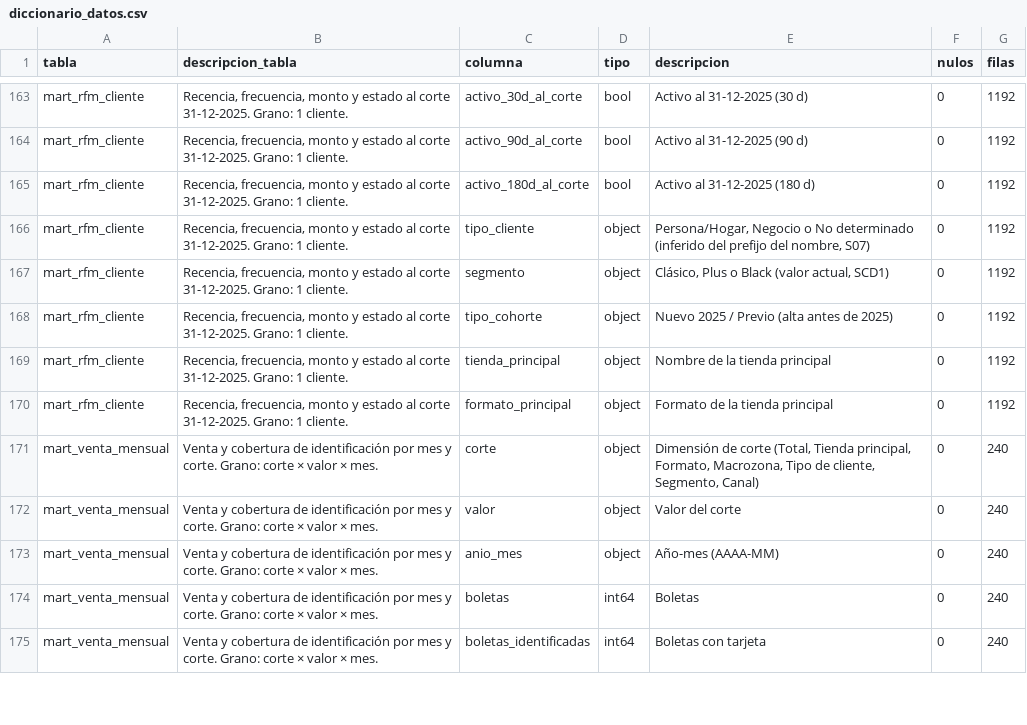
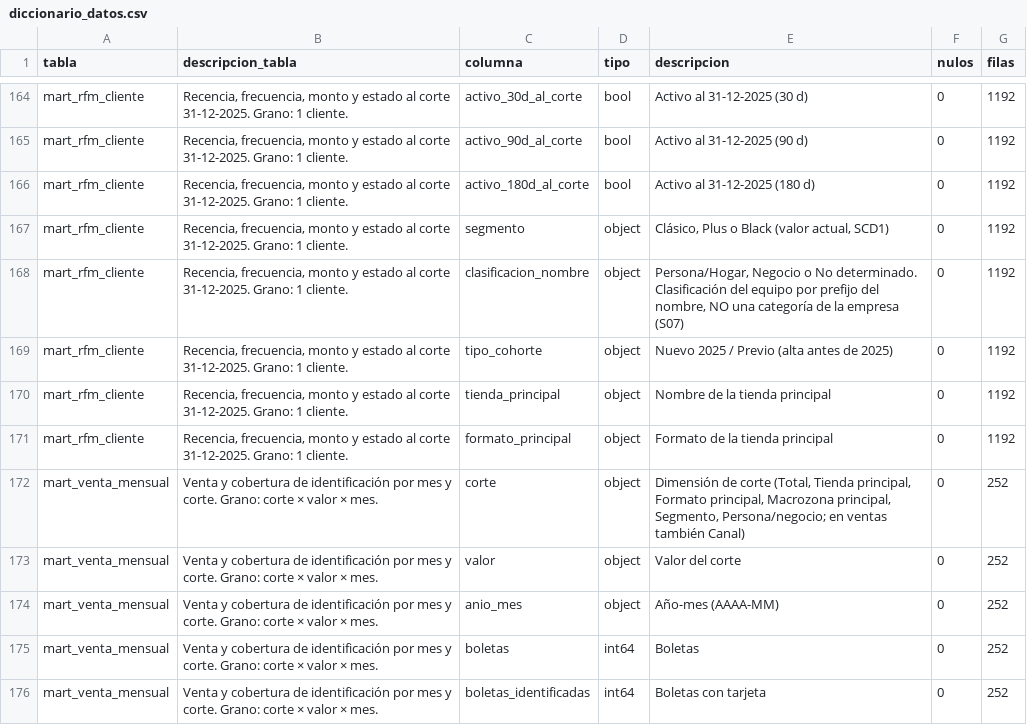
Before and after one commit to antopineda/TIN-Retail-2, a CSV file: datos/oro/diccionario_datos.csv, drawn as a sheet; only a part is shown, gaps mark what is left out; the diff covers the shown part only.

```diff
--- a/datos/oro/diccionario_datos.csv
+++ b/datos/oro/diccionario_datos.csv
@@ -165,4 +166,4 @@ mart_rfm_cliente,"Recencia, frecuencia, monto y estado al corte 31-12-2025. Gran
 mart_rfm_cliente,"Recencia, frecuencia, monto y estado al corte 31-12-2025. Grano: 1 cliente.",activo_180d_al_corte,bool,Activo al 31-12-2025 (180 d),0,1192
-mart_rfm_cliente,"Recencia, frecuencia, monto y estado al corte 31-12-2025. Grano: 1 cliente.",tipo_cliente,object,"Persona/Hogar, Negocio o No determinado (inferido del prefijo del nombre, S07)",0,1192
 mart_rfm_cliente,"Recencia, frecuencia, monto y estado al corte 31-12-2025. Grano: 1 cliente.",segmento,object,"Clásico, Plus o Black (valor actual, SCD1)",0,1192
+mart_rfm_cliente,"Recencia, frecuencia, monto y estado al corte 31-12-2025. Grano: 1 cliente.",clasificacion_nombre,object,"Persona/Hogar, Negocio o No determinado. Clasificación del equipo por prefijo del nombre, NO una categoría de la empresa (S07)",0,1192
 mart_rfm_cliente,"Recencia, frecuencia, monto y estado al corte 31-12-2025. Grano: 1 cliente.",tipo_cohorte,object,Nuevo 2025 / Previo (alta antes de 2025),0,1192
@@ -170,6 +171,6 @@ mart_rfm_cliente,"Recencia, frecuencia, monto y estado al corte 31-12-2025. Gran
 mart_rfm_cliente,"Recencia, frecuencia, monto y estado al corte 31-12-2025. Grano: 1 cliente.",formato_principal,object,Formato de la tienda principal,0,1192
-mart_venta_mensual,Venta y cobertura de identificación por mes y corte. Grano: corte × valor × mes.,corte,object,"Dimensión de corte (Total, Tienda principal, Formato, Macrozona, Tipo de cliente, Segmento, Canal)",0,240
-mart_venta_mensual,Venta y cobertura de identificación por mes y corte. Grano: corte × valor × mes.,valor,object,Valor del corte,0,240
-mart_venta_mensual,Venta y cobertura de identificación por mes y corte. Grano: corte × valor × mes.,anio_mes,object,Año-mes (AAAA-MM),0,240
-mart_venta_mensual,Venta y cobertura de identificación por mes y corte. Grano: corte × valor × mes.,boletas,int64,Boletas,0,240
-mart_venta_mensual,Venta y cobertura de identificación por mes y corte. Grano: corte × valor × mes.,boletas_identificadas,int64,Boletas con tarjeta,0,240
+mart_venta_mensual,Venta y cobertura de identificación por mes y corte. Grano: corte × valor × mes.,corte,object,"Dimensión de corte (Total, Tienda principal, Formato principal, Macrozona principal, Segmento, Persona/negocio; en ventas también Canal)",0,252
+mart_venta_mensual,Venta y cobertura de identificación por mes y corte. Grano: corte × valor × mes.,valor,object,Valor del corte,0,252
+mart_venta_mensual,Venta y cobertura de identificación por mes y corte. Grano: corte × valor × mes.,anio_mes,object,Año-mes (AAAA-MM),0,252
+mart_venta_mensual,Venta y cobertura de identificación por mes y corte. Grano: corte × valor × mes.,boletas,int64,Boletas,0,252
+mart_venta_mensual,Venta y cobertura de identificación por mes y corte. Grano: corte × valor × mes.,boletas_identificadas,int64,Boletas con tarjeta,0,252
```
Also changed, not shown: 2 added rows, 1 removed row and 42 edited cells elsewhere in this file, datos/oro/dim_cliente.csv, datos/oro/log_calidad.csv, 15 other files.
